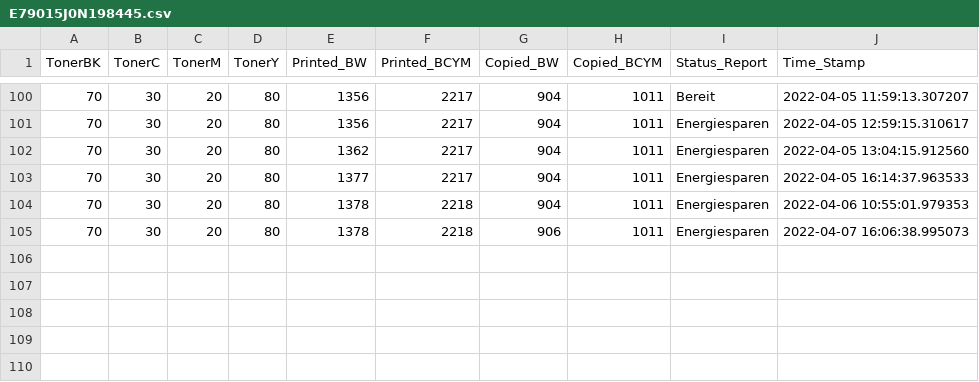
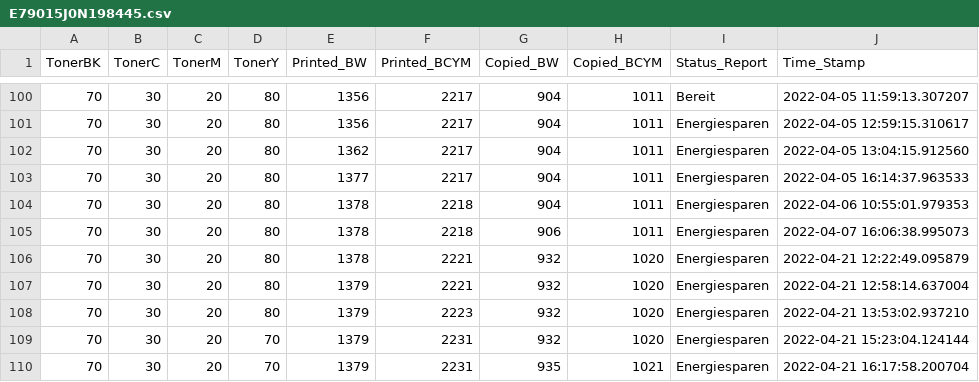
Before and after one commit to razevortex/PrinterWatch_v3, a CSV file: db/E79015J0N198445.csv, drawn as a sheet; only a part is shown, gaps mark what is left out.

```diff
--- a/db/E79015J0N198445.csv
+++ b/db/E79015J0N198445.csv
@@ -105 +105,6 @@ TonerBK,TonerC,TonerM,TonerY,Printed_BW,Printed_BCYM,Copied_BW,Copied_BCYM,Statu
 70,30,20,80,1378,2218,906,1011,Energiesparen,2022-04-07 16:06:38.995073
+70,30,20,80,1378,2221,932,1020,Energiesparen,2022-04-21 12:22:49.095879
+70,30,20,80,1379,2221,932,1020,Energiesparen,2022-04-21 12:58:14.637004
+70,30,20,80,1379,2223,932,1020,Energiesparen,2022-04-21 13:53:02.937210
+70,30,20,70,1379,2231,932,1020,Energiesparen,2022-04-21 15:23:04.124144
+70,30,20,70,1379,2231,935,1021,Energiesparen,2022-04-21 16:17:58.200704
```
Also changed, not shown: db/E69498K0J129772.csv, db/E74552J6J693052.csv, 23 other files.
